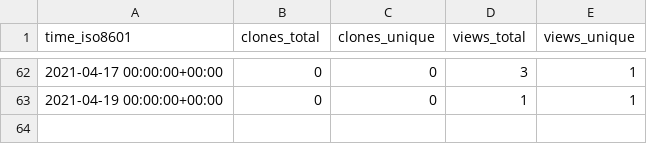
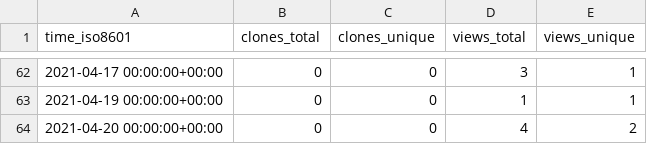
Before and after one commit to hseera/hseera, a CSV file: hseera/python-utilities/ghrs-data/views_clones_aggregate.csv, drawn as a sheet; only a part is shown, gaps mark what is left out.

```diff
--- a/hseera/python-utilities/ghrs-data/views_clones_aggregate.csv
+++ b/hseera/python-utilities/ghrs-data/views_clones_aggregate.csv
@@ -63 +63,2 @@ time_iso8601,clones_total,clones_unique,views_total,views_unique
 2021-04-19 00:00:00+00:00,0,0,1,1
+2021-04-20 00:00:00+00:00,0,0,4,2
```
Also changed, not shown: 1 other file.
